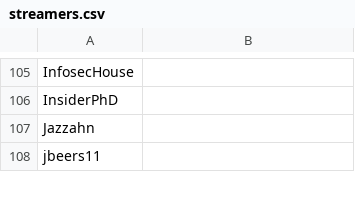
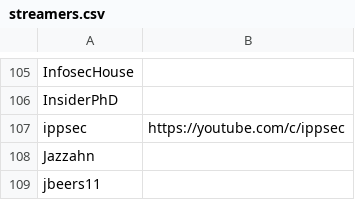
Before and after one commit to infosecstreams/infosecstreams.github.io, a CSV file: streamers.csv, drawn as a sheet; only a part is shown, gaps mark what is left out.

Commit message:
Added ippsec

```diff
--- a/streamers.csv
+++ b/streamers.csv
@@ -106,2 +106,3 @@ InfosecHouse,
 InsiderPhD,
+ippsec,https://youtube.com/c/ippsec
 Jazzahn,
```
